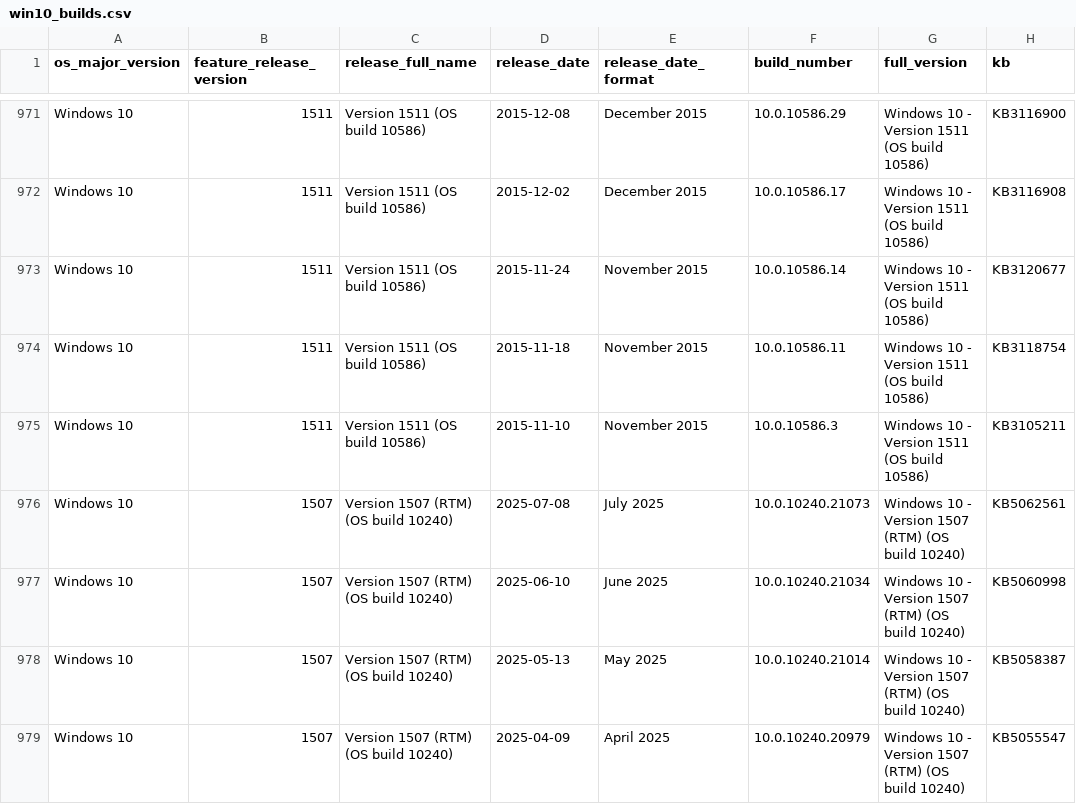
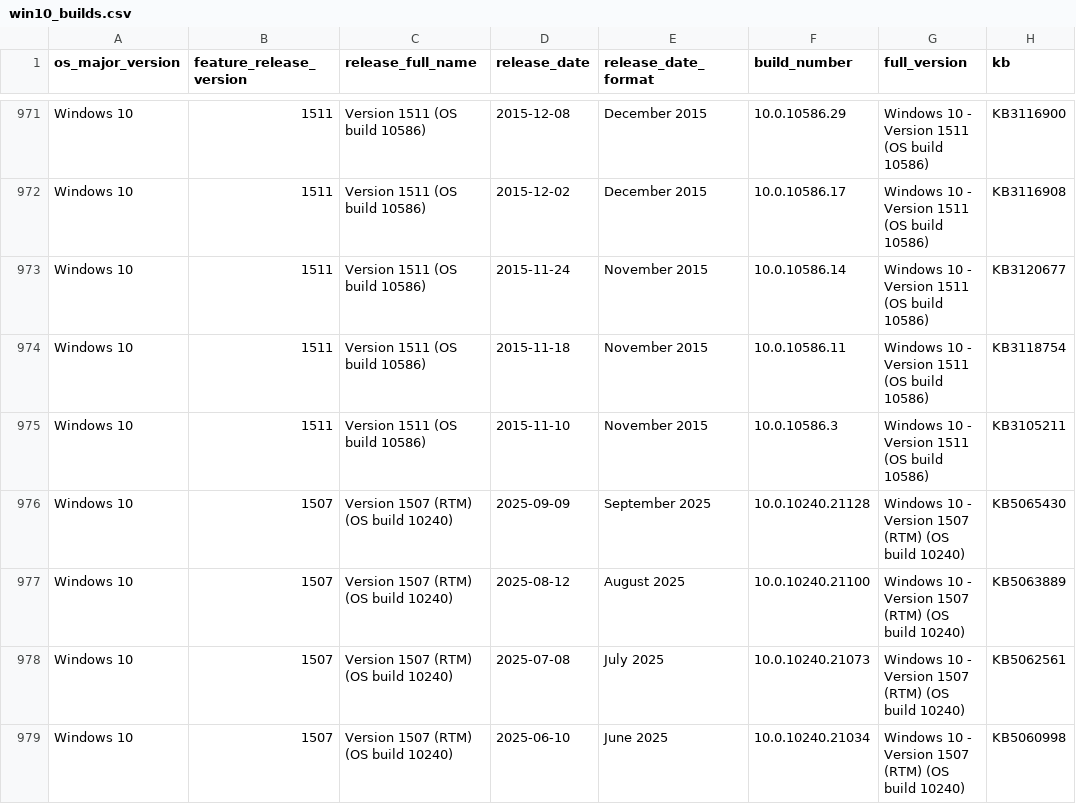
Before and after one commit to Clemv95/Windows-Update-CSV-Scraper, a CSV file: win10_builds.csv, drawn as a sheet; only a part is shown, gaps mark what is left out; the shorter side is filled out with more unchanged rows.

```diff
--- a/win10_builds.csv
+++ b/win10_builds.csv
@@ -975,2 +975,4 @@ Windows 10,1511,Version 1511 (OS build 10586),2015-11-18,November 2015,10.0.1058
 Windows 10,1511,Version 1511 (OS build 10586),2015-11-10,November 2015,10.0.10586.3,Windows 10 - Version 1511 (OS build 10586),KB3105211
+Windows 10,1507,Version 1507 (RTM) (OS build 10240),2025-09-09,September 2025,10.0.10240.21128,Windows 10 - Version 1507 (RTM) (OS build 10240),KB5065430
+Windows 10,1507,Version 1507 (RTM) (OS build 10240),2025-08-12,August 2025,10.0.10240.21100,Windows 10 - Version 1507 (RTM) (OS build 10240),KB5063889
 Windows 10,1507,Version 1507 (RTM) (OS build 10240),2025-07-08,July 2025,10.0.10240.21073,Windows 10 - Version 1507 (RTM) (OS build 10240),KB5062561
```
